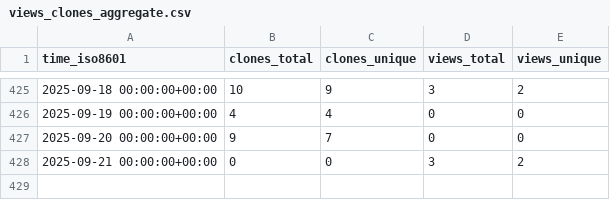
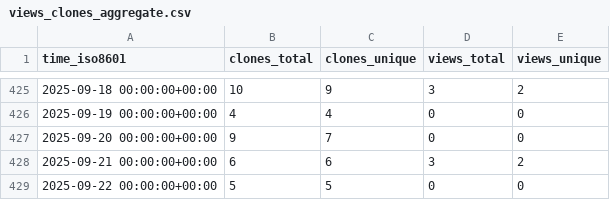
Before and after one commit to CDCgov/Opioid_SUD_MHI_MedCodes, a CSV file: CDCgov/Opioid_SUD_MHI_MedCodes/ghrs-data/views_clones_aggregate.csv, drawn as a sheet; only a part is shown, gaps mark what is left out.

```diff
--- a/CDCgov/Opioid_SUD_MHI_MedCodes/ghrs-data/views_clones_aggregate.csv
+++ b/CDCgov/Opioid_SUD_MHI_MedCodes/ghrs-data/views_clones_aggregate.csv
@@ -427,2 +427,3 @@ time_iso8601,clones_total,clones_unique,views_total,views_unique
 2025-09-20 00:00:00+00:00,9,7,0,0
-2025-09-21 00:00:00+00:00,0,0,3,2
+2025-09-21 00:00:00+00:00,6,6,3,2
+2025-09-22 00:00:00+00:00,5,5,0,0
```
Also changed, not shown: 1 other file.
